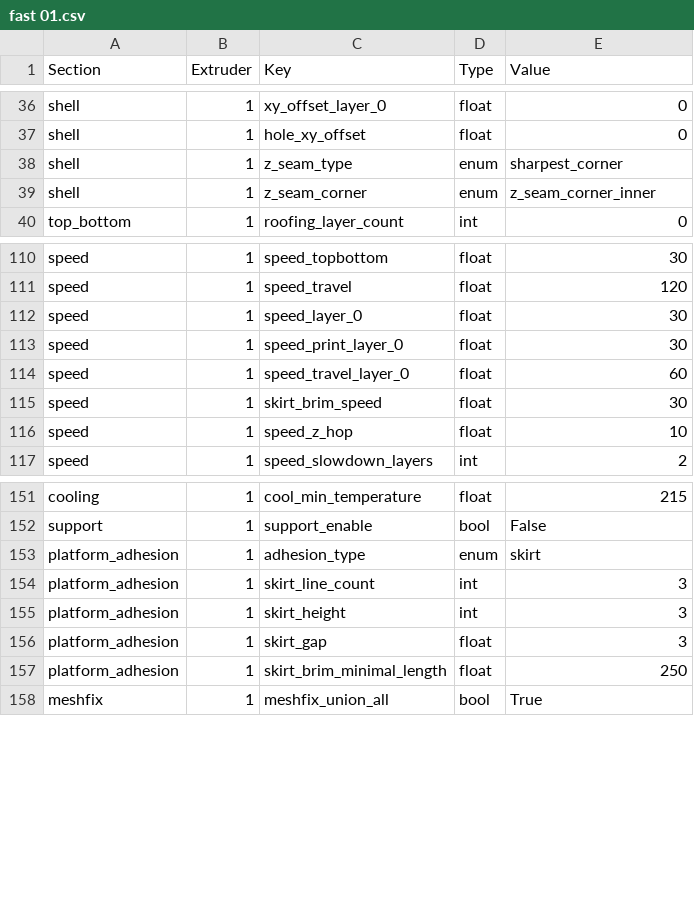
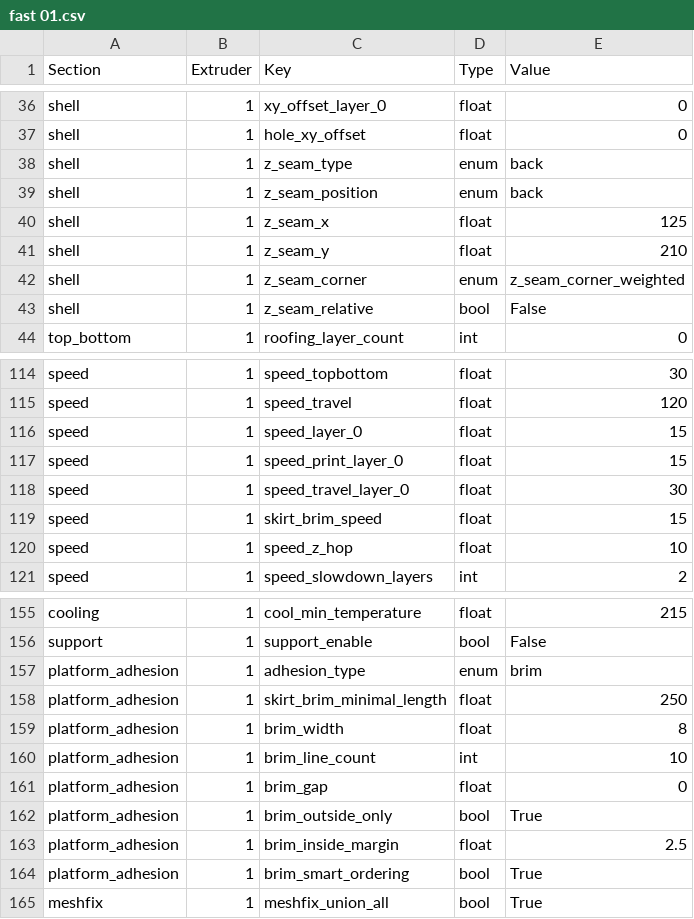
Before and after one commit to bdebeltran/printer-profiles, a CSV file: prusa-mk3s/fast 01.csv, drawn as a sheet; only a part is shown, gaps mark what is left out; the diff covers the shown part only.

```diff
--- a/prusa-mk3s/fast 01.csv
+++ b/prusa-mk3s/fast 01.csv
@@ -37,4 +37,8 @@ shell;1;xy_offset_layer_0;float;0
 shell;1;hole_xy_offset;float;0
-shell;1;z_seam_type;enum;sharpest_corner
-shell;1;z_seam_corner;enum;z_seam_corner_inner
+shell;1;z_seam_type;enum;back
+shell;1;z_seam_position;enum;back
+shell;1;z_seam_x;float;125
+shell;1;z_seam_y;float;210
+shell;1;z_seam_corner;enum;z_seam_corner_weighted
+shell;1;z_seam_relative;bool;False
 top_bottom;1;roofing_layer_count;int;0
@@ -111,6 +115,6 @@ speed;1;speed_topbottom;float;30
 speed;1;speed_travel;float;120
-speed;1;speed_layer_0;float;30
-speed;1;speed_print_layer_0;float;30
-speed;1;speed_travel_layer_0;float;60
-speed;1;skirt_brim_speed;float;30
+speed;1;speed_layer_0;float;15
+speed;1;speed_print_layer_0;float;15
+speed;1;speed_travel_layer_0;float;30
+speed;1;skirt_brim_speed;float;15
 speed;1;speed_z_hop;float;10
@@ -152,7 +156,10 @@ cooling;1;cool_min_temperature;float;215
 support;1;support_enable;bool;False
-platform_adhesion;1;adhesion_type;enum;skirt
-platform_adhesion;1;skirt_line_count;int;3
-platform_adhesion;1;skirt_height;int;3
-platform_adhesion;1;skirt_gap;float;3
+platform_adhesion;1;adhesion_type;enum;brim
 platform_adhesion;1;skirt_brim_minimal_length;float;250
+platform_adhesion;1;brim_width;float;8
+platform_adhesion;1;brim_line_count;int;10
+platform_adhesion;1;brim_gap;float;0
+platform_adhesion;1;brim_outside_only;bool;True
+platform_adhesion;1;brim_inside_margin;float;2.5
+platform_adhesion;1;brim_smart_ordering;bool;True
 meshfix;1;meshfix_union_all;bool;True
```
Also changed, not shown: 19 added rows and 7 edited cells elsewhere in this file, ender-3/fast 01.csv.
